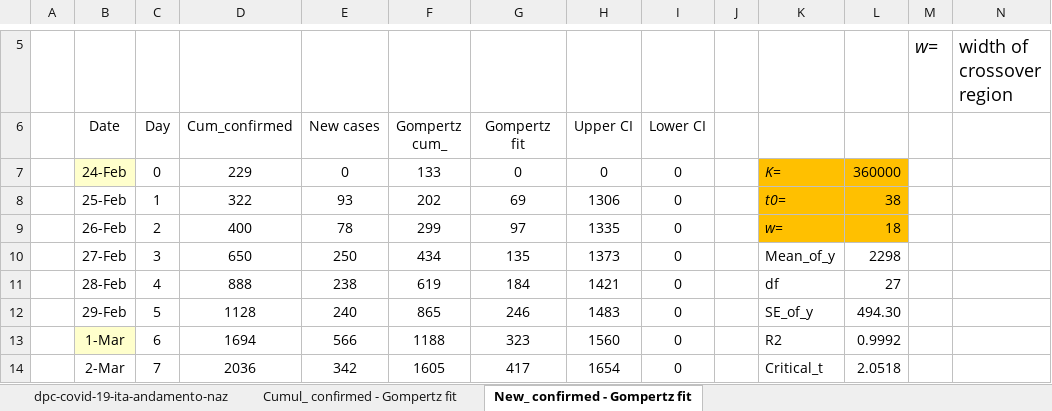
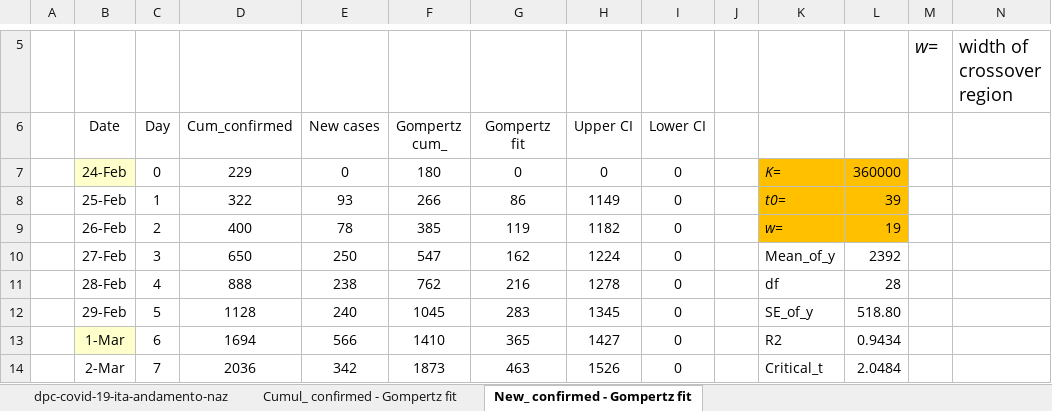
Before and after one commit to pfnali/Covid-19, an Excel workbook: COVID-19 Confirmed cases - Italy - Gompertz fit.xlsx, sheet New_ confirmed - Gompertz fit, drawn as a sheet; only a part is shown, gaps mark what is left out; values as stored, in another font and other column widths than the file's, no borders; charts and pictures not drawn; the diff covers the shown part only; the diff names each change by its address in the sheet, - before the commit and + after, or states it on an @@ line.

```diff
--- a/COVID-19 Confirmed cases - Italy - Gompertz fit.xlsx (sheet New_ confirmed - Gompertz fit)
+++ b/COVID-19 Confirmed cases - Italy - Gompertz fit.xlsx (sheet New_ confirmed - Gompertz fit)
-F7 (Gompertz cum_): 133
+F7 (Gompertz cum_): 180
-F8 (Gompertz cum_): 202
+F8 (Gompertz cum_): 266
-G8 (Gompertz fit): 69
+G8 (Gompertz fit): 86
-H8 (Upper CI): 1306
+H8 (Upper CI): 1149
-L8: 38
+L8: 39
-F9 (Gompertz cum_): 299
+F9 (Gompertz cum_): 385
-G9 (Gompertz fit): 97
+G9 (Gompertz fit): 119
-H9 (Upper CI): 1335
+H9 (Upper CI): 1182
-L9: 18
+L9: 19
-F10 (Gompertz cum_): 434
+F10 (Gompertz cum_): 547
-G10 (Gompertz fit): 135
+G10 (Gompertz fit): 162
-H10 (Upper CI): 1373
+H10 (Upper CI): 1224
-L10: 2298
+L10: 2392
-F11 (Gompertz cum_): 619
+F11 (Gompertz cum_): 762
-G11 (Gompertz fit): 184
+G11 (Gompertz fit): 216
-H11 (Upper CI): 1421
+H11 (Upper CI): 1278
-L11: 27
+L11: 28
-F12 (Gompertz cum_): 865
+F12 (Gompertz cum_): 1045
-G12 (Gompertz fit): 246
+G12 (Gompertz fit): 283
-H12 (Upper CI): 1483
+H12 (Upper CI): 1345
-L12: 494.30
+L12: 518.80
-F13 (Gompertz cum_): 1188
+F13 (Gompertz cum_): 1410
-G13 (Gompertz fit): 323
+G13 (Gompertz fit): 365
-H13 (Upper CI): 1560
+H13 (Upper CI): 1427
-L13: 0.9992
+L13: 0.9434
-F14 (Gompertz cum_): 1605
+F14 (Gompertz cum_): 1873
-G14 (Gompertz fit): 417
+G14 (Gompertz fit): 463
-H14 (Upper CI): 1654
+H14 (Upper CI): 1526
-L14: 2.0518
+L14: 2.0484
```
Also changed, not shown: 271 edited cells elsewhere in this sheet, sheet Cumul_ confirmed - Gompertz fit, sheet dpc-covid-19-ita-andamento-naz, formulas that keep their value, charts or pictures, COVID-19 Confirmed cases - Italy - Boltzmann fit.xlsx, COVID-19 deaths - Italy - Boltzmann fit.xlsx, 1 other file.
